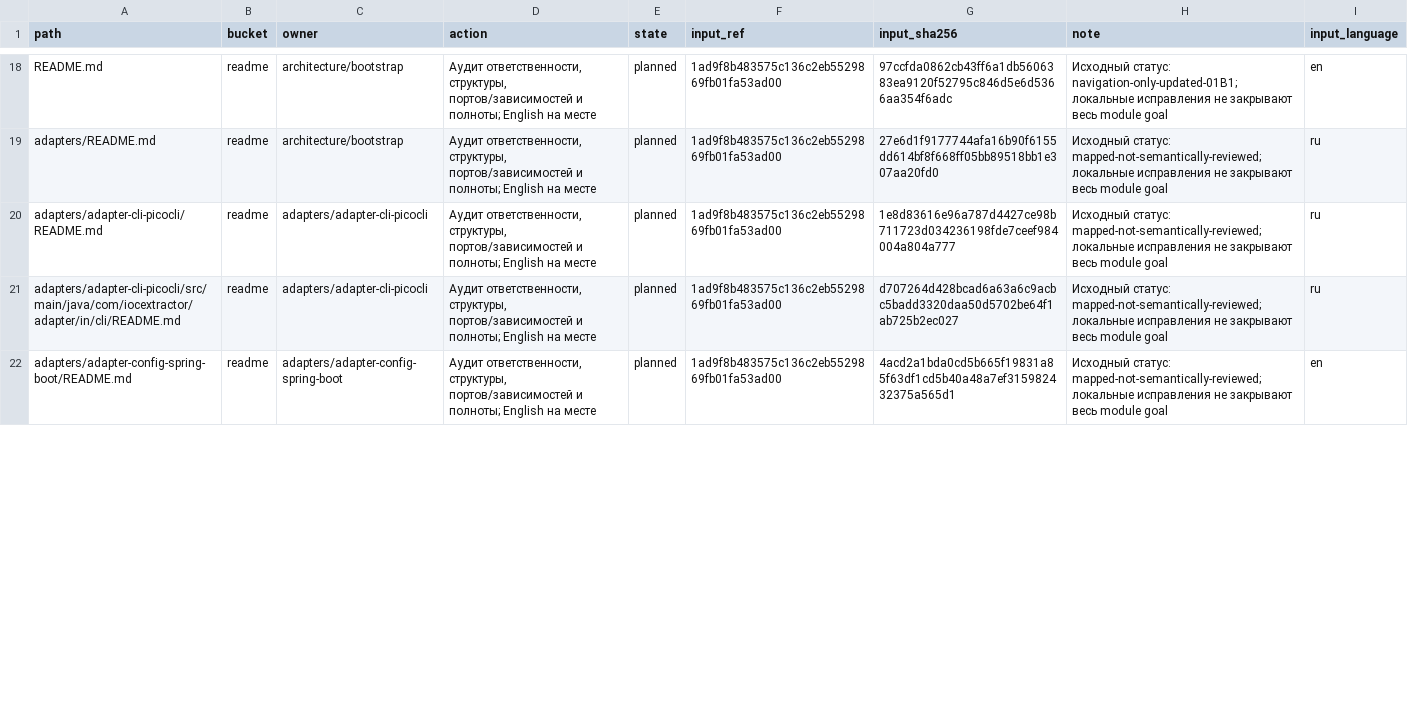
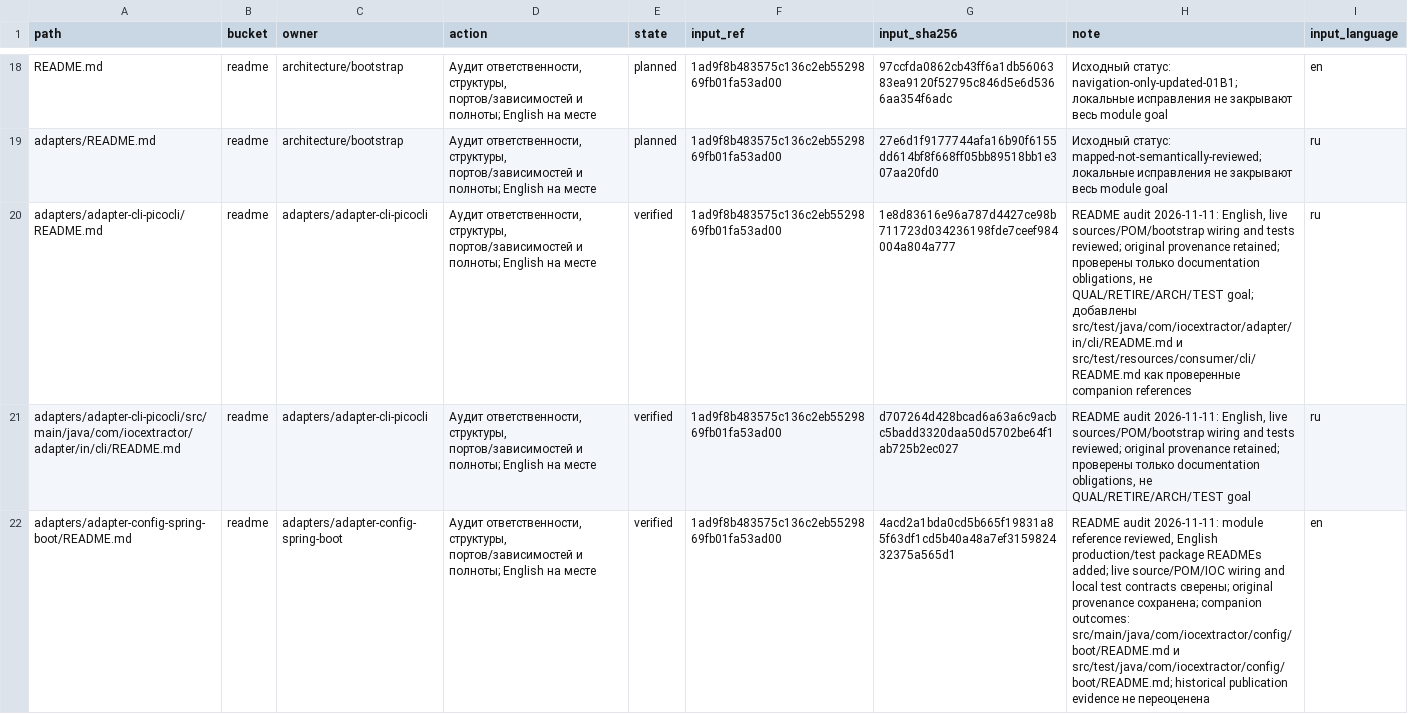
Before and after one commit to xORex-LC/ioc-extractor, a TSV file: docs/worknote/0.3.0/documentation/remaining-work.tsv, drawn as a sheet; only a part is shown, gaps mark what is left out; the diff covers the shown part only; the diff names each change by its address in the sheet, - before the commit and + after, or states it on an @@ line.

Commit message:
DOCS: audit README references for six adapter modules

```diff
--- a/docs/worknote/0.3.0/documentation/remaining-work.tsv
+++ b/docs/worknote/0.3.0/documentation/remaining-work.tsv
-E20:E22 (state): planned
+E20:E22 (state): verified
-H20 (note): Исходный статус: mapped-not-semantically-reviewed; локальные исправления не закрывают весь module goal
+H20 (note): README audit 2026-11-11: English, live sources/POM/bootstrap wiring and tests reviewed; original provenance retained; проверены только documentation obligations, не QUAL/RETIRE/ARCH/TEST goal; добавлены src/test/java/com/iocextractor/adapter/in/cli/README.md и src/test/resources/consumer/cli/README.md как проверенные companion references
-H21 (note): Исходный статус: mapped-not-semantically-reviewed; локальные исправления не закрывают весь module goal
+H21 (note): README audit 2026-11-11: English, live sources/POM/bootstrap wiring and tests reviewed; original provenance retained; проверены только documentation obligations, не QUAL/RETIRE/ARCH/TEST goal
-H22 (note): Исходный статус: mapped-not-semantically-reviewed; локальные исправления не закрывают весь module goal
+H22 (note): README audit 2026-11-11: module reference reviewed, English production/test package READMEs added; live source/POM/IOC wiring and local test contracts сверены; original provenance сохранена; companion outcomes: src/main/java/com/iocextractor/config/boot/README.md и src/test/java/com/iocextractor/config/boot/README.md; historical publication evidence не переоценена
```
Also changed, not shown: 16 edited cells elsewhere in this file, 24 other files.
